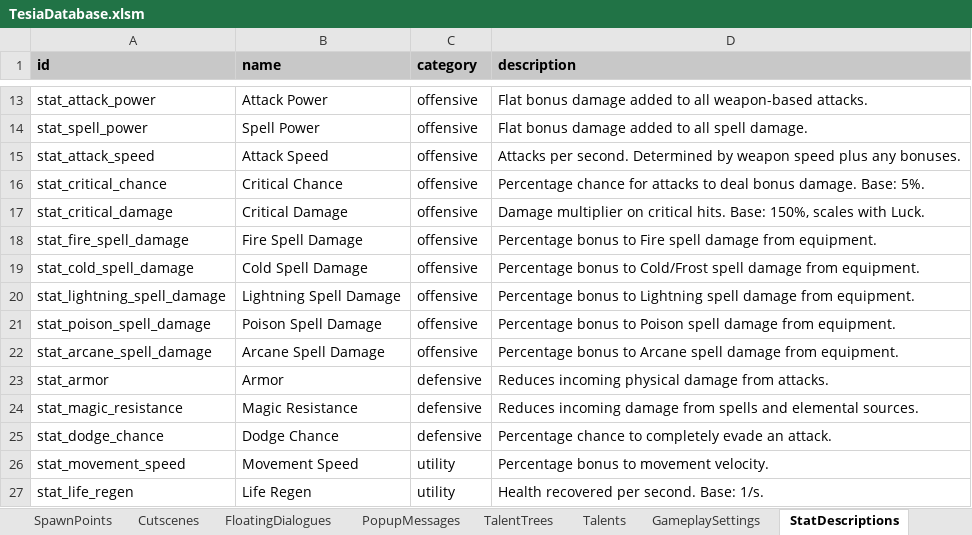
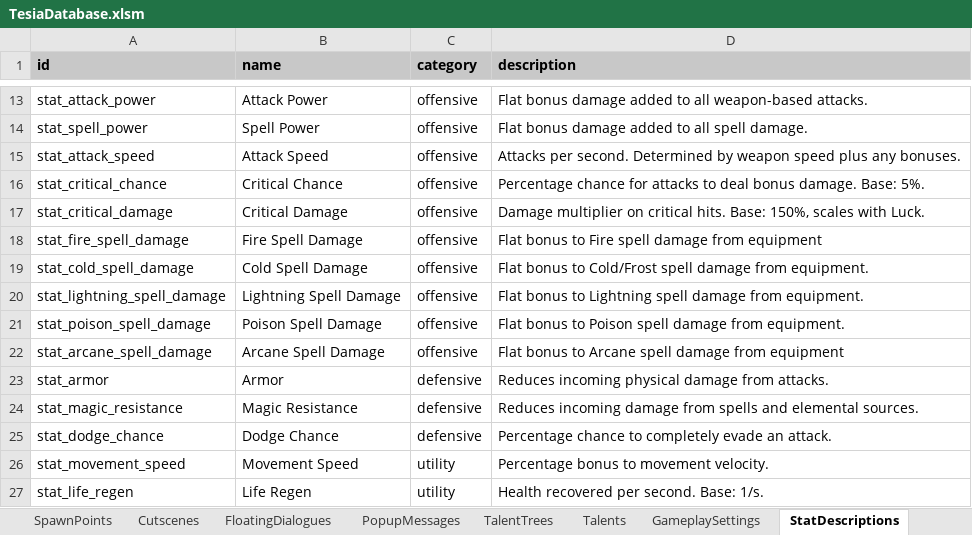
Before and after one commit to MatousHruska/MobileTestia, an Excel workbook: databases/TesiaDatabase.xlsm, sheet StatDescriptions, drawn as a sheet; only a part is shown, gaps mark what is left out; values as stored, in another font and other column widths than the file's, no borders; the diff names each change by its address in the sheet, - before the commit and + after, or states it on an @@ line.

Commit message:
Updated Database

```diff
--- a/databases/TesiaDatabase.xlsm (sheet StatDescriptions)
+++ b/databases/TesiaDatabase.xlsm (sheet StatDescriptions)
-D18 (description): Percentage bonus to Fire spell damage from equipment.
+D18 (description): Flat bonus to Fire spell damage from equipment
-D19 (description): Percentage bonus to…
+D19 (description): Flat bonus to…
-D20 (description): Percentage bonus to…
+D20 (description): Flat bonus to…
-D21 (description): Percentage bonus to…
+D21 (description): Flat bonus to…
-D22 (description): Percentage bonus to Arcane spell damage from equipment.
+D22 (description): Flat bonus to Arcane spell damage from equipment
```
Also changed, not shown: 1 other file.
